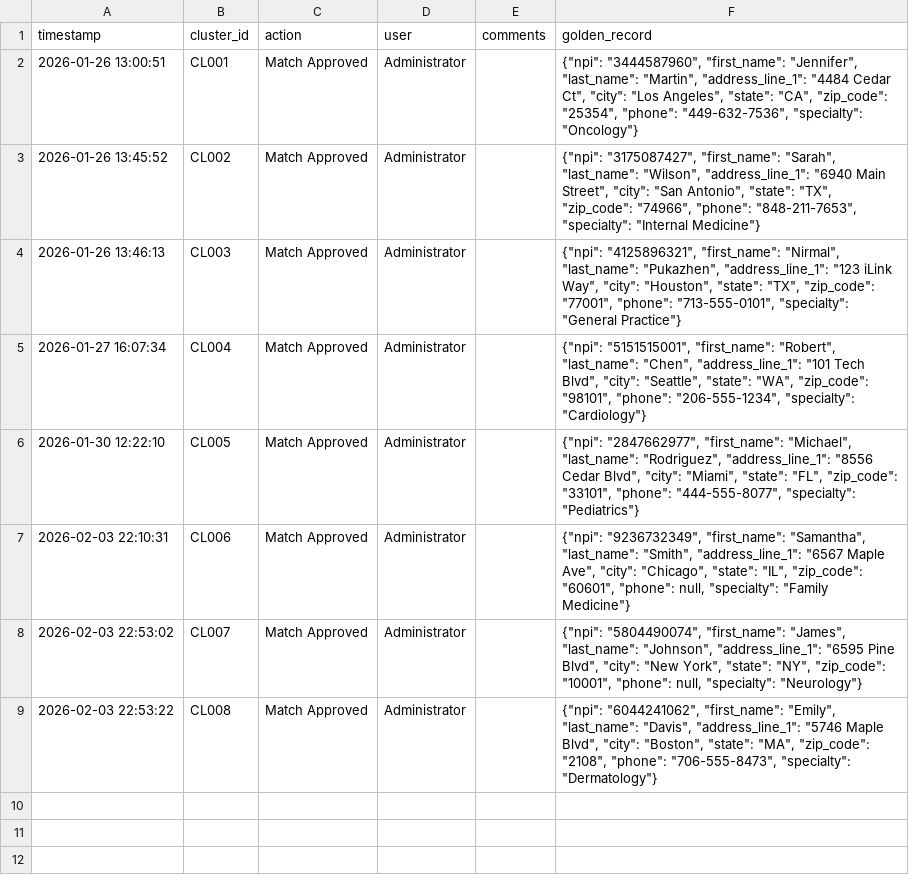
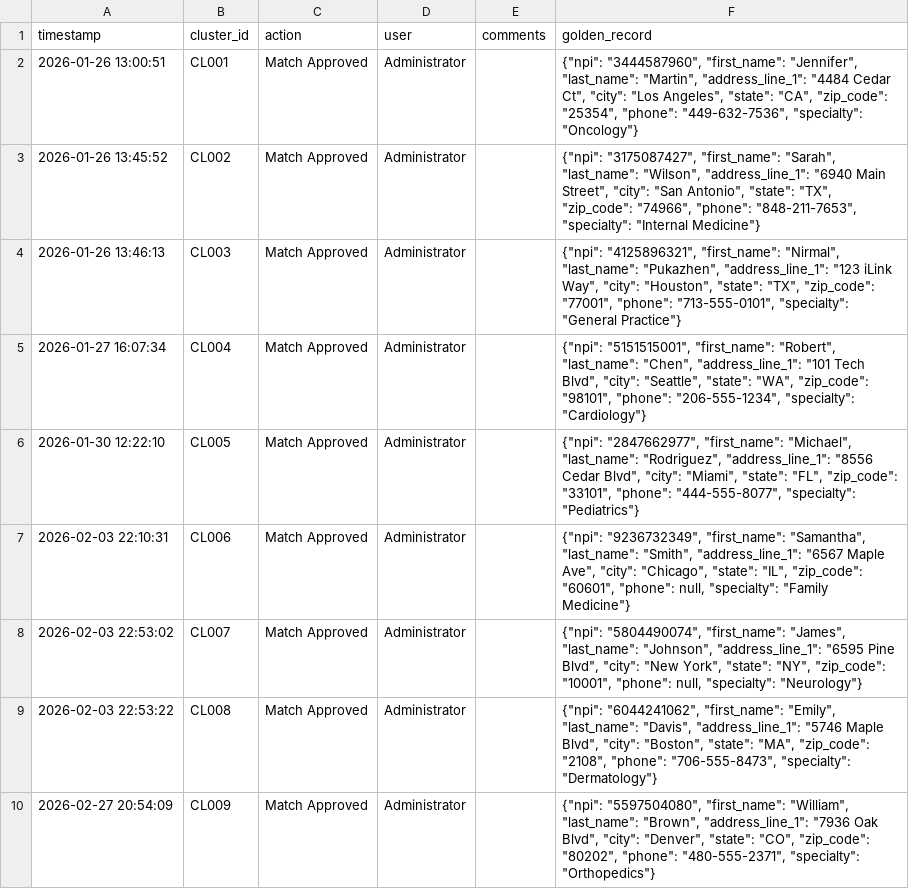
Before and after one commit to nirmal-ilink/ER-Accelerator, a CSV file: data/output/resolutions.csv, drawn as a sheet.

```diff
--- a/data/output/resolutions.csv
+++ b/data/output/resolutions.csv
@@ -9 +9,2 @@ timestamp,cluster_id,action,user,comments,golden_record
 2026-02-03 22:53:22,CL008,Match Approved,Administrator,,"{""npi"": ""6044241062"", ""first_name"": ""Emily"", ""last_name"": ""Davis"", ""address_line_1"": ""5746 Maple Blvd"", ""city"": ""Boston"", ""state"": ""MA"", ""zip_code"": ""2108"", ""phone"": ""706-555-8473"", ""specialty"": ""Dermatology""}"
+2026-02-27 20:54:09,CL009,Match Approved,Administrator,,"{""npi"": ""5597504080"", ""first_name"": ""William"", ""last_name"": ""Brown"", ""address_line_1"": ""7936 Oak Blvd"", ""city"": ""Denver"", ""state"": ""CO"", ""zip_code"": ""80202"", ""phone"": ""480-555-2371"", ""specialty"": ""Orthopedics""}"
```
Also changed, not shown: data/audit_log.csv, 1 other file.
